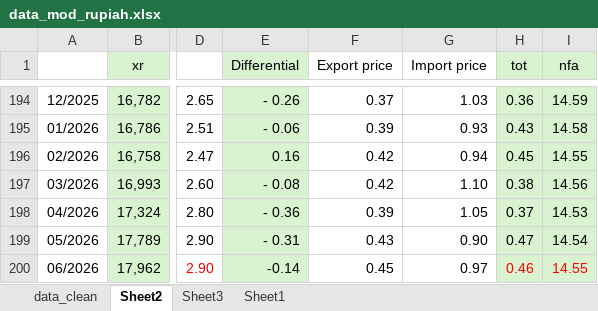
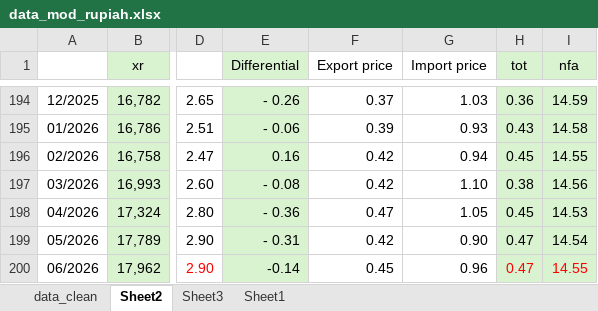
Before and after one commit to den-econ/beer, an Excel workbook: data_mod_rupiah.xlsx, sheet Sheet2, drawn as a sheet; only a part is shown, gaps mark what is left out; values as stored, in another font and other column widths than the file's, no borders; the diff names each change by its address in the sheet, - before the commit and + after, or states it on an @@ line.

```diff
--- a/data_mod_rupiah.xlsx (sheet Sheet2)
+++ b/data_mod_rupiah.xlsx (sheet Sheet2)
-F198 (Export price): 0.39
+F198 (Export price): 0.47
-H198 (tot): 0.37
+H198 (tot): 0.45
-F199 (Export price): 0.43
+F199 (Export price): 0.42
-G200 (Import price): 0.97
+G200 (Import price): 0.96
-H200 (tot): 0.46
+H200 (tot): 0.47
```
Also changed, not shown: sheet Sheet3, sheet data_clean, sheet Sheet1, formulas that keep their value, charts or pictures.
